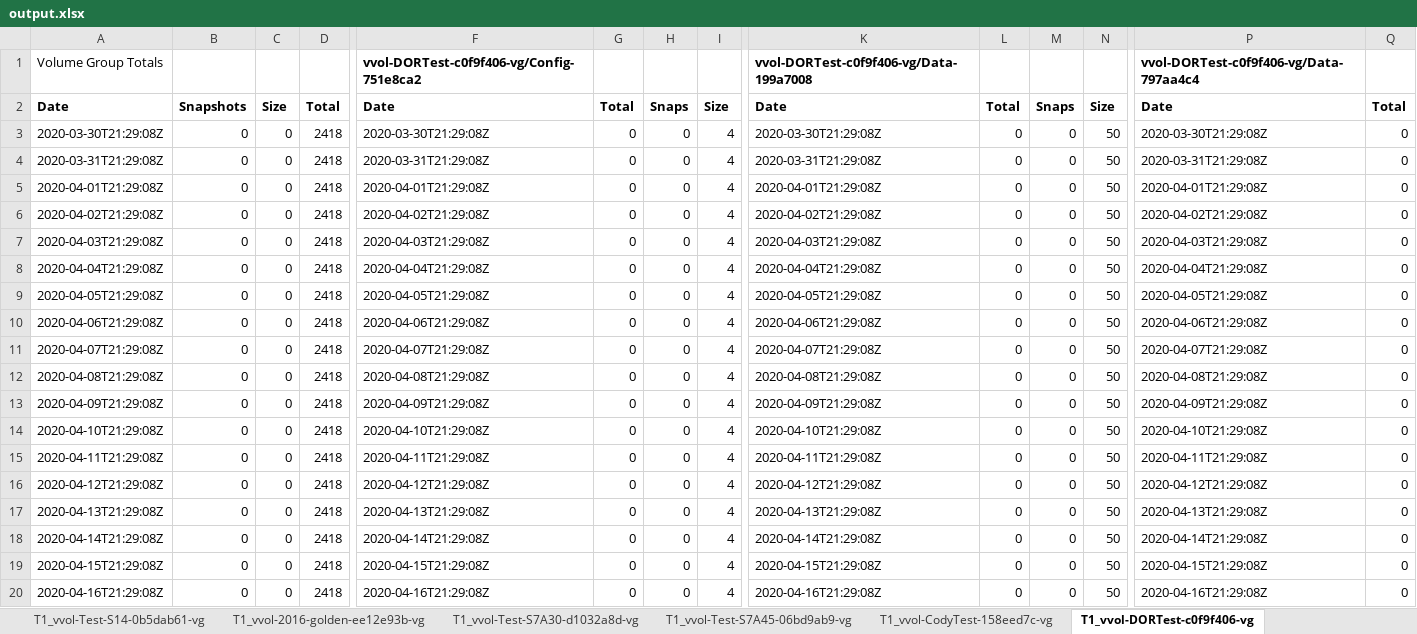
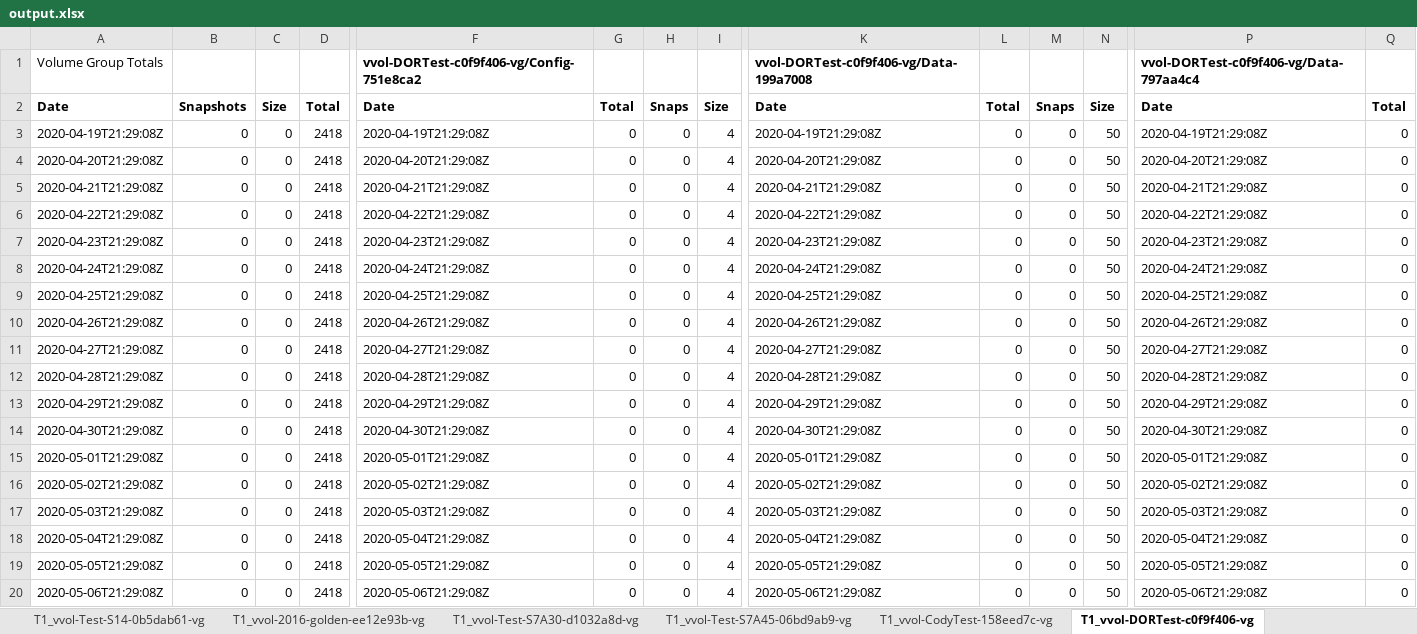
Before and after one commit to jwoolf-pure/Bunge-test, an Excel workbook: newbranch/output.xlsx, sheet T1_vvol-DORTest-c0f9f406-vg, drawn as a sheet; only a part is shown, gaps mark what is left out; the shorter side is filled out with more unchanged rows; values as stored, in another font and other column widths than the file's, no borders; removed rows and columns are numbered as before the commit, all else as after; rows hold the shown columns only; the diff covers the shown part only; the diff names each change by its address in the sheet, - before the commit and + after, or states it on an @@ line.

```diff
--- a/newbranch/output.xlsx (sheet T1_vvol-DORTest-c0f9f406-vg)
+++ b/newbranch/output.xlsx (sheet T1_vvol-DORTest-c0f9f406-vg)
-row 3: 2020-03-30T21:29:08Z | 0 | 0 | 2418 | 2020-03-30T21:29:08Z | 0 | 0 | 4 | 2020-03-30T21:29:08Z | 0 | 0 | 50 | 2020-03-30T21:29:08Z | 0
-row 4: 2020-03-31T21:29:08Z | 0 | 0 | 2418 | 2020-03-31T21:29:08Z | 0 | 0 | 4 | 2020-03-31T21:29:08Z | 0 | 0 | 50 | 2020-03-31T21:29:08Z | 0
-row 5: 2020-04-01T21:29:08Z | 0 | 0 | 2418 | 2020-04-01T21:29:08Z | 0 | 0 | 4 | 2020-04-01T21:29:08Z | 0 | 0 | 50 | 2020-04-01T21:29:08Z | 0
-row 6: 2020-04-02T21:29:08Z | 0 | 0 | 2418 | 2020-04-02T21:29:08Z | 0 | 0 | 4 | 2020-04-02T21:29:08Z | 0 | 0 | 50 | 2020-04-02T21:29:08Z | 0
-row 7: 2020-04-03T21:29:08Z | 0 | 0 | 2418 | 2020-04-03T21:29:08Z | 0 | 0 | 4 | 2020-04-03T21:29:08Z | 0 | 0 | 50 | 2020-04-03T21:29:08Z | 0
-row 8: 2020-04-04T21:29:08Z | 0 | 0 | 2418 | 2020-04-04T21:29:08Z | 0 | 0 | 4 | 2020-04-04T21:29:08Z | 0 | 0 | 50 | 2020-04-04T21:29:08Z | 0
-row 9: 2020-04-05T21:29:08Z | 0 | 0 | 2418 | 2020-04-05T21:29:08Z | 0 | 0 | 4 | 2020-04-05T21:29:08Z | 0 | 0 | 50 | 2020-04-05T21:29:08Z | 0
-row 10: 2020-04-06T21:29:08Z | 0 | 0 | 2418 | 2020-04-06T21:29:08Z | 0 | 0 | 4 | 2020-04-06T21:29:08Z | 0 | 0 | 50 | 2020-04-06T21:29:08Z | 0
-row 11: 2020-04-07T21:29:08Z | 0 | 0 | 2418 | 2020-04-07T21:29:08Z | 0 | 0 | 4 | 2020-04-07T21:29:08Z | 0 | 0 | 50 | 2020-04-07T21:29:08Z | 0
-row 12: 2020-04-08T21:29:08Z | 0 | 0 | 2418 | 2020-04-08T21:29:08Z | 0 | 0 | 4 | 2020-04-08T21:29:08Z | 0 | 0 | 50 | 2020-04-08T21:29:08Z | 0
-row 13: 2020-04-09T21:29:08Z | 0 | 0 | 2418 | 2020-04-09T21:29:08Z | 0 | 0 | 4 | 2020-04-09T21:29:08Z | 0 | 0 | 50 | 2020-04-09T21:29:08Z | 0
-row 14: 2020-04-10T21:29:08Z | 0 | 0 | 2418 | 2020-04-10T21:29:08Z | 0 | 0 | 4 | 2020-04-10T21:29:08Z | 0 | 0 | 50 | 2020-04-10T21:29:08Z | 0
-row 15: 2020-04-11T21:29:08Z | 0 | 0 | 2418 | 2020-04-11T21:29:08Z | 0 | 0 | 4 | 2020-04-11T21:29:08Z | 0 | 0 | 50 | 2020-04-11T21:29:08Z | 0
-row 16: 2020-04-12T21:29:08Z | 0 | 0 | 2418 | 2020-04-12T21:29:08Z | 0 | 0 | 4 | 2020-04-12T21:29:08Z | 0 | 0 | 50 | 2020-04-12T21:29:08Z | 0
-row 17: 2020-04-13T21:29:08Z | 0 | 0 | 2418 | 2020-04-13T21:29:08Z | 0 | 0 | 4 | 2020-04-13T21:29:08Z | 0 | 0 | 50 | 2020-04-13T21:29:08Z | 0
-row 18: 2020-04-14T21:29:08Z | 0 | 0 | 2418 | 2020-04-14T21:29:08Z | 0 | 0 | 4 | 2020-04-14T21:29:08Z | 0 | 0 | 50 | 2020-04-14T21:29:08Z | 0
-row 19: 2020-04-15T21:29:08Z | 0 | 0 | 2418 | 2020-04-15T21:29:08Z | 0 | 0 | 4 | 2020-04-15T21:29:08Z | 0 | 0 | 50 | 2020-04-15T21:29:08Z | 0
-row 20: 2020-04-16T21:29:08Z | 0 | 0 | 2418 | 2020-04-16T21:29:08Z | 0 | 0 | 4 | 2020-04-16T21:29:08Z | 0 | 0 | 50 | 2020-04-16T21:29:08Z | 0
```
Also changed, not shown: 20 added rows and 2 removed rows elsewhere in this sheet, sheet Executive Data, sheet T1_vvol-Test-S72-79dbde2f-vg, sheet T1_vvol-Test-S7A45-06bd9ab9-vg, sheet T1_vvol-ri-ubuntu1-b6734c94-vg, sheet T1_DR-ESXi-VG, sheet T1_vvol-Test-VVOL-2e4c6cd8-vg, 13 more sheets, other sheet tabs, charts or pictures, 4 other files.
